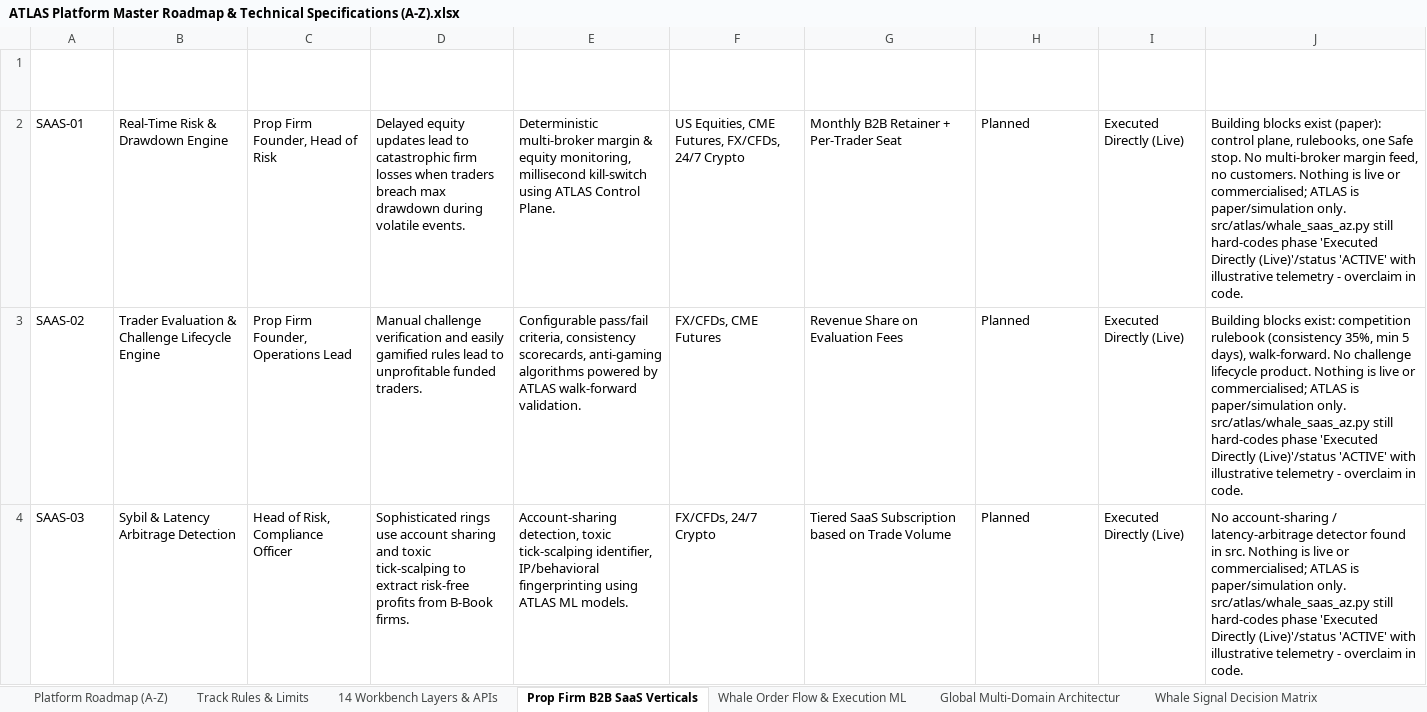
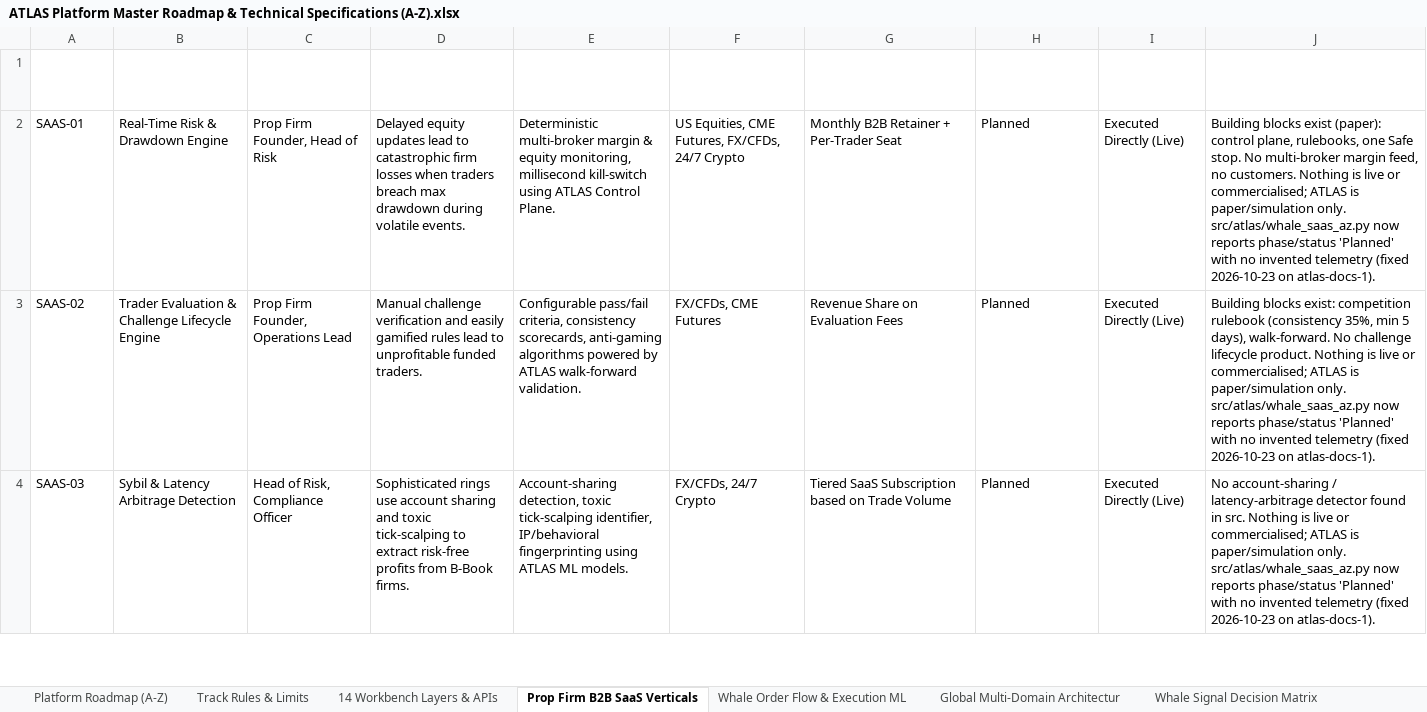
Before and after one commit to MISHHF93/ATLAS, an Excel workbook: ATLAS Platform Master Roadmap & Technical Specifications (A-Z).xlsx, sheet Prop Firm B2B SaaS Verticals, drawn as a sheet; only a part is shown; values as stored, in another font and other column widths than the file's, no borders; table styles not drawn; the diff covers the shown part only; the diff names each change by its address in the sheet, - before the commit and + after, or states it on an @@ line.

Commit message:
fix: honest roadmap statuses, no fabricated metrics; 15m fetch; auto-create .test-runs
- whale_saas_az: A-Z statuses match the verified workbook; SAAS-01..12 phase/status Planned with
  'Not measured' telemetry; challenger CB-01..06 metrics None (no run recorded), status
  Experimental/Planned; WF live_metric and payload labelled sample_inputs; invented pipeline metrics
  (0.8ms, 2.45M rows, DSR 0.995, ...) removed; domain paths -> .py; LF CSV export
- api: evaluate-whale returns input_source/sample_inputs_note; saas-action no longer claims
  '100% Compliant' or execution
- frontend: fallback SaaS rows/badges and roadmap banners no longer say 'Executed Directly (Live)'
- docs/roadmap/tab1-8 CSVs regenerated; audit-and-gap HMM note and test counts corrected
- scripts/fetch_public_history.py --15m -> var/evidence_cache_15m
- tests/conftest.py creates the --basetemp parent; tests updated for the honest strings
- workbook notes/changelog updated for the fixes

```diff
--- a/ATLAS Platform Master Roadmap & Technical Specifications (A-Z).xlsx (sheet Prop Firm B2B SaaS Verticals)
+++ b/ATLAS Platform Master Roadmap & Technical Specifications (A-Z).xlsx (sheet Prop Firm B2B SaaS Verticals)
-J2 (Verification Notes (2026-10-23)): …only. src/atlas/whale_saas_az.py still hard-codes phase 'Executed Directly (Live)'/status 'ACTIVE' with illustrative telemetry - overclaim in code.
+J2 (Verification Notes (2026-10-23)): …only. src/atlas/whale_saas_az.py now reports phase/status 'Planned' with no invented telemetry (fixed 2026-10-23 on atlas-docs-1).
-J3 (Verification Notes (2026-10-23)): …only. src/atlas/whale_saas_az.py still hard-codes phase 'Executed Directly (Live)'/status 'ACTIVE' with illustrative telemetry - overclaim in code.
+J3 (Verification Notes (2026-10-23)): …only. src/atlas/whale_saas_az.py now reports phase/status 'Planned' with no invented telemetry (fixed 2026-10-23 on atlas-docs-1).
-J4 (Verification Notes (2026-10-23)): …only. src/atlas/whale_saas_az.py still hard-codes phase 'Executed Directly (Live)'/status 'ACTIVE' with illustrative telemetry - overclaim in code.
+J4 (Verification Notes (2026-10-23)): …only. src/atlas/whale_saas_az.py now reports phase/status 'Planned' with no invented telemetry (fixed 2026-10-23 on atlas-docs-1).
```
Also changed, not shown: 7 edited cells elsewhere in this sheet, sheet Changelog & Legend, sheet Whale Order Flow & Execution ML, sheet 14 Workbench Layers & APIs, sheet Platform Roadmap (A-Z), 22 other files.
